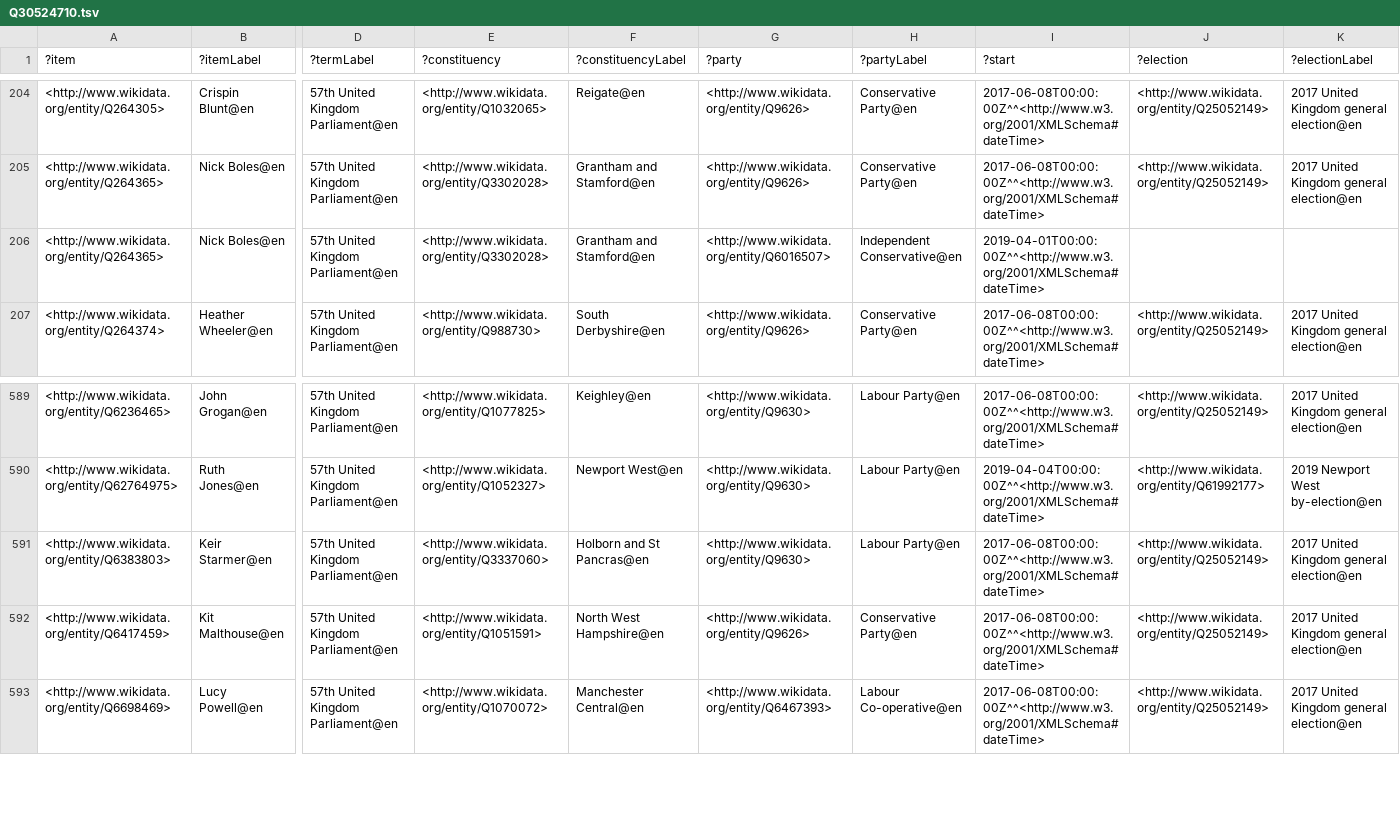
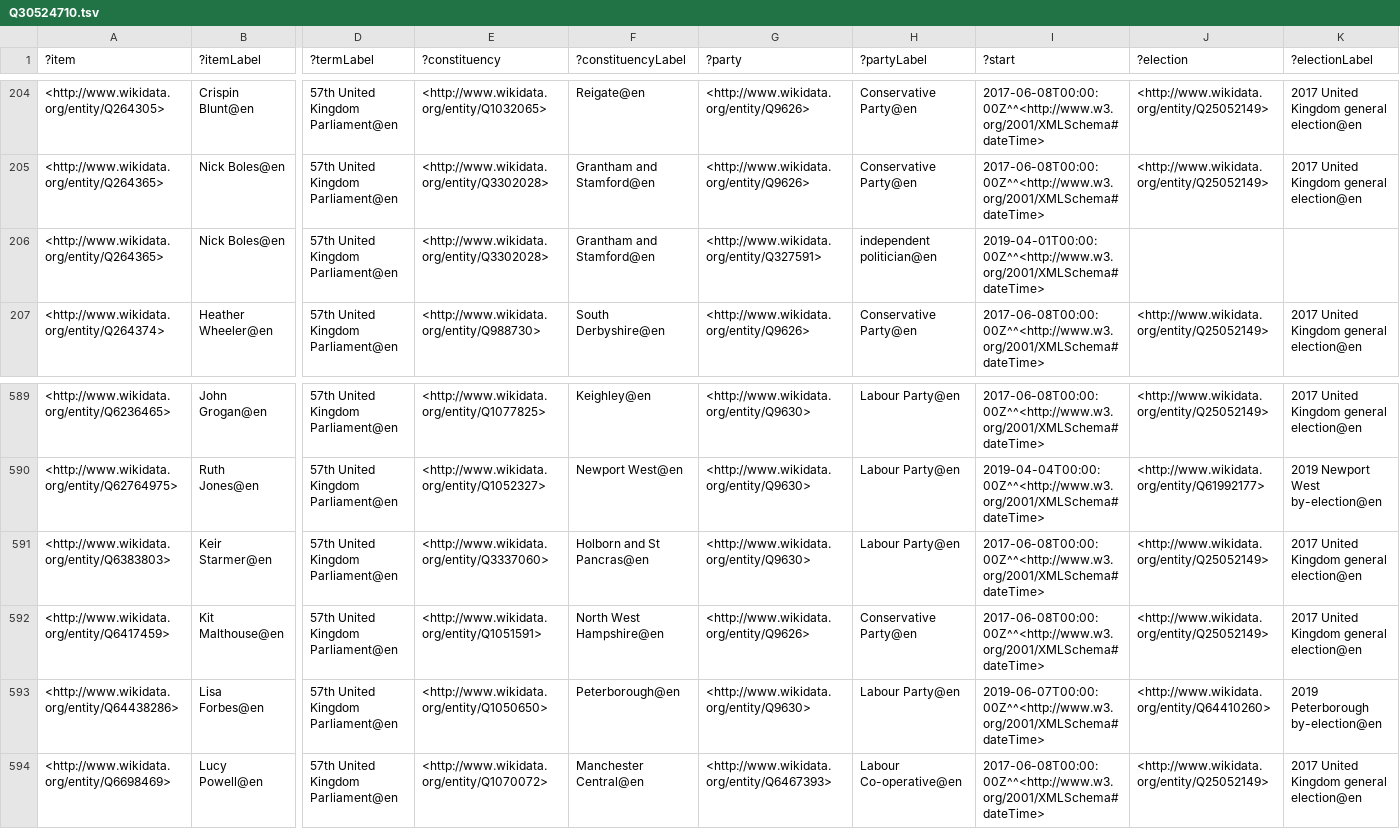
Before and after one commit to generalist/parliament, a TSV file: Q30524710.tsv, drawn as a sheet; only a part is shown, gaps mark what is left out; rows hold the shown columns only; the diff names each change by its address in the sheet, - before the commit and + after, or states it on an @@ line.

```diff
--- a/Q30524710.tsv
+++ b/Q30524710.tsv
-G206 (?party): <http://www.wikidata.org/entity/Q6016507>
+G206 (?party): <http://www.wikidata.org/entity/Q327591>
-H206 (?partyLabel): Independent Conservative@en
+H206 (?partyLabel): independent politician@en
+row 593: <http://www.wikidata.org/entity/Q64438286> | Lisa Forbes@en | 57th United Kingdom Parliament@en | <http://www.wikidata.org/entity/Q1050650> | Peterborough@en | <http://www.wikidata.org/entity/Q9630> | Labour Party@en | 2019-06-07T00:00:00Z^^<http://www.w3.org/2001/XMLSchema#dateTime> | <http://www.wikidata.org/entity/Q64410260> | 2019 Peterborough by-election@en
```
Also changed, not shown: Q41582559.tsv.
